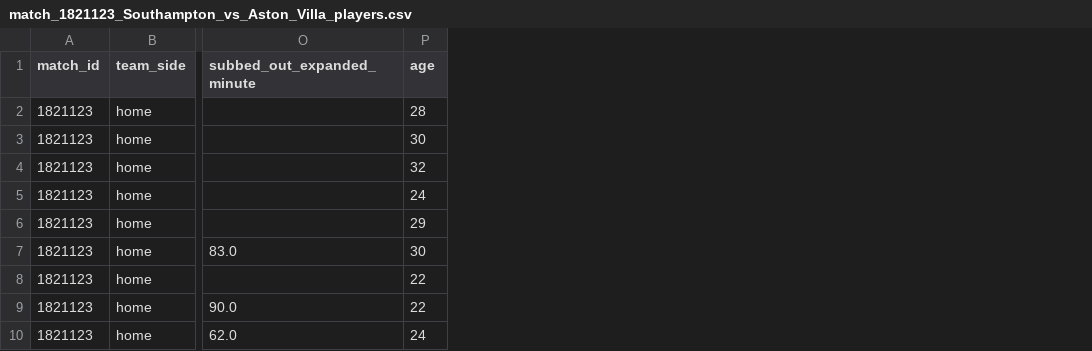
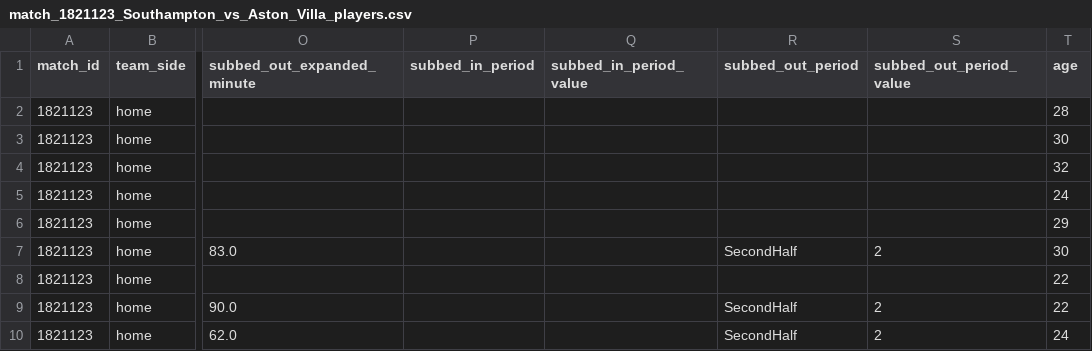
Before and after one commit to XeroChan/football-match-analytics, a CSV file: output/match_1821123_Southampton_vs_Aston_Villa_players.csv, drawn as a sheet; only a part is shown, gaps mark what is left out; the diff names each change by its address in the sheet, - before the commit and + after, or states it on an @@ line.

```diff
--- a/output/match_1821123_Southampton_vs_Aston_Villa_players.csv
+++ b/output/match_1821123_Southampton_vs_Aston_Villa_players.csv
+column P (subbed_in_period), empty
+column Q (subbed_in_period_value), empty
+column R (subbed_out_period), rows 7-10: SecondHalf |  | SecondHalf | SecondHalf
+column S (subbed_out_period_value), rows 7-10: 2 |  | 2 | 2
```
Also changed, not shown: output/match_1821123_Southampton_vs_Aston_Villa_metadata.csv, 1 other file.
